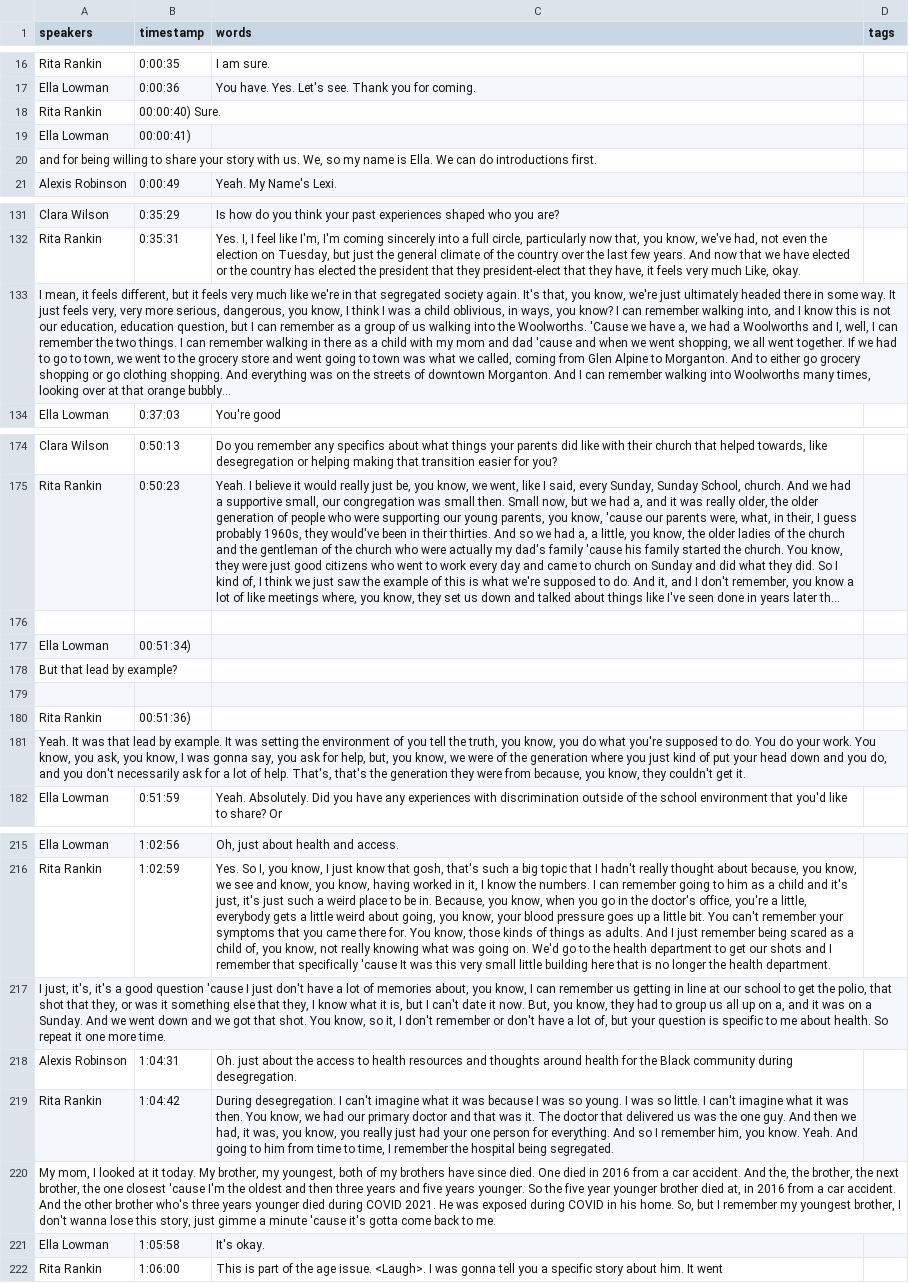
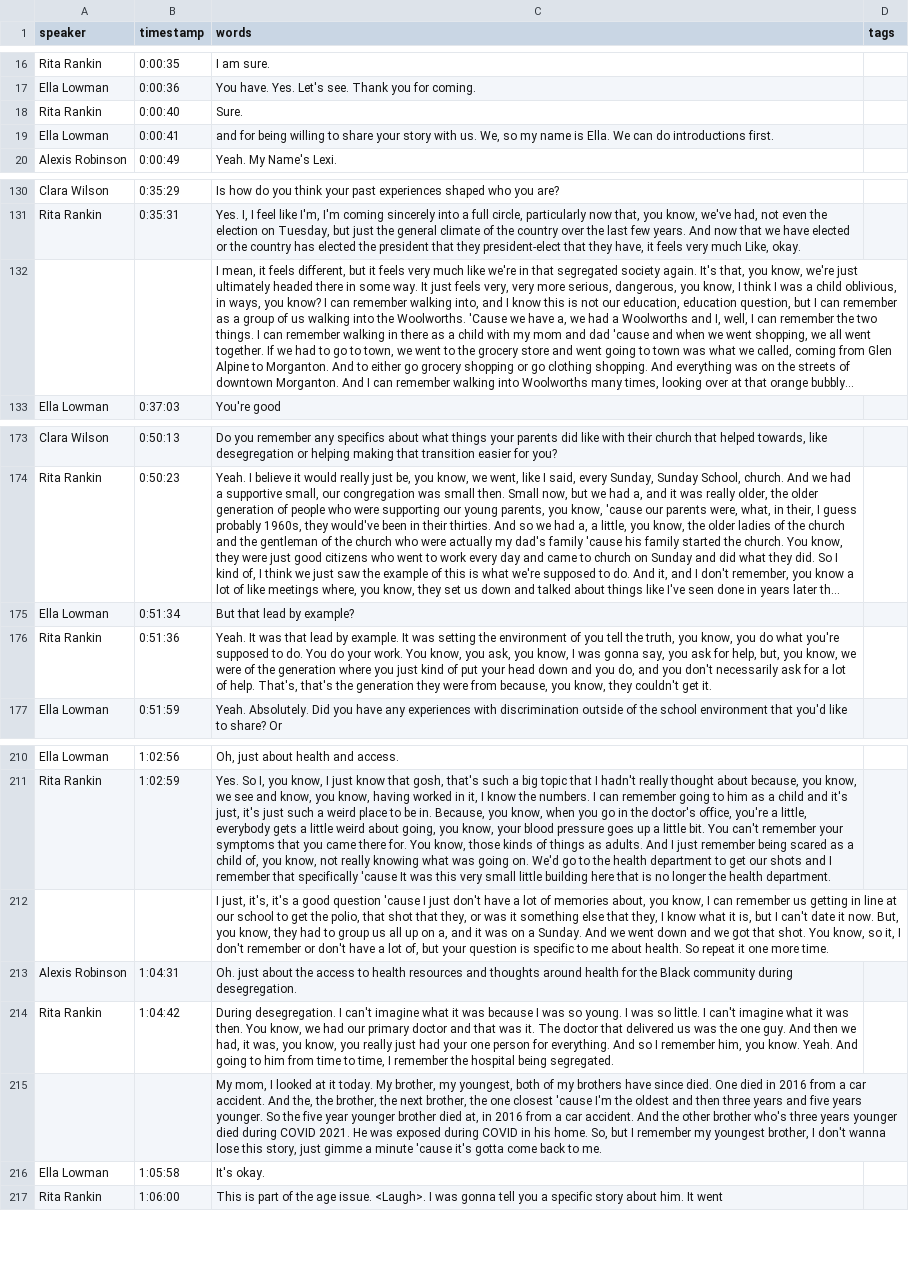
Before and after one commit to ncssmmolib/children-of-the-struggle-oral-history, a CSV file: _data/transcripts/rankin.csv, drawn as a sheet; only a part is shown, gaps mark what is left out; long unchanged cells end in …; removed rows and columns are numbered as before the commit, all else as after; the diff names each change by its address in the sheet, - before the commit and + after, or states it on an @@ line.

Commit message:
Update transcripts with speaker names.

```diff
--- a/_data/transcripts/rankin.csv
+++ b/_data/transcripts/rankin.csv
-A1: speakers
+A1: speaker
-B18 (timestamp): 00:00:40) Sure.
+B18 (timestamp): 0:00:40
-C18 (words): (empty)
+C18 (words): Sure.
-B19 (timestamp): 00:00:41)
+B19 (timestamp): 0:00:41
-C19 (words): (empty)
+C19 (words): and for being willing to share your story with us. We, so my name is Ella. We can do introductions first.
-row 20: and for being willing to share your story with us. We, so my name is Ella. We can do introductions first.
-row 133: I mean, it feels different, but it feels very much like we're in that segregated society again. It's that, you know, we're just ultimately headed there in some way. It just feels very, very more serious, dangerous, you know, I think I was a child oblivious, in ways, you know? I can remember walking into, and I know this is not our education, education question, but I can remember as a group of us walking into the Woolworths. 'Cause we have a, we had a Woolworths and I, well, I can remember the two things. I can remember walking in there as a child with my mom and dad 'cause and when we went shopping, we all went together. If we had to go to town, we went to the grocery store and went going to town was what we called, coming from Glen Alpine to Morganton. And to either go grocery shopping or go clothing shopping. And everything was on the streets of downtown Morganton. And I can remember walking into Woolworths many times, looking over at that orange bubbly…
+row 132:  |  | I mean, it feels different, but it feels very much like we're in that segregated society again. It's that, you know, we're just ultimately headed there in some way. It just feels very, very more serious, dangerous, you know, I think I was a child oblivious, in ways, you know? I can remember walking into, and I know this is not our education, education question, but I can remember as a group of us walking into the Woolworths. 'Cause we have a, we had a Woolworths and I, well, I can remember the two things. I can remember walking in there as a child with my mom and dad 'cause and when we went shopping, we all went together. If we had to go to town, we went to the grocery store and went going to town was what we called, coming from Glen Alpine to Morganton. And to either go grocery shopping or go clothing shopping. And everything was on the streets of downtown Morganton. And I can remember walking into Woolworths many times, looking over at that orange bubbly…
-row 176: (empty)
-B175 (timestamp): 00:51:34)
+B175 (timestamp): 0:51:34
-C175 (words): (empty)
+C175 (words): But that lead by example?
-row 178: But that lead by example?
-row 179: (empty)
-B176 (timestamp): 00:51:36)
+B176 (timestamp): 0:51:36
-C176 (words): (empty)
+C176 (words): Yeah. It was that lead by example. It was setting the environment of you tell the truth, you know, you do what you're supposed to do. You do your work. You know, you ask, you know, I was gonna say, you ask for help, but, you know, we were of the generation where you just kind of put your head down and you do, and you don't necessarily ask for a lot of help. That's, that's the generation they were from because, you know, they couldn't get it.
-row 181: Yeah. It was that lead by example. It was setting the environment of you tell the truth, you know, you do what you're supposed to do. You do your work. You know, you ask, you know, I was gonna say, you ask for help, but, you know, we were of the generation where you just kind of put your head down and you do, and you don't necessarily ask for a lot of help. That's, that's the generation they were from because, you know, they couldn't get it.
-row 217: I just, it's, it's a good question 'cause I just don't have a lot of memories about, you know, I can remember us getting in line at our school to get the polio, that shot that they, or was it something else that they, I know what it is, but I can't date it now. But, you know, they had to group us all up on a, and it was on a Sunday. And we went down and we got that shot. You know, so it, I don't remember or don't have a lot of, but your question is specific to me about health. So repeat it one more time.
+row 212:  |  | I just, it's, it's a good question 'cause I just don't have a lot of memories about, you know, I can remember us getting in line at our school to get the polio, that shot that they, or was it something else that they, I know what it is, but I can't date it now. But, you know, they had to group us all up on a, and it was on a Sunday. And we went down and we got that shot. You know, so it, I don't remember or don't have a lot of, but your question is specific to me about health. So repeat it one more time.
-row 220: My mom, I looked at it today. My brother, my youngest, both of my brothers have since died. One died in 2016 from a car accident. And the, the brother, the next brother, the one closest 'cause I'm the oldest and then three years and five years younger. So the five year younger brother died at, in 2016 from a car accident. And the other brother who's three years younger died during COVID 2021. He was exposed during COVID in his home. So, but I remember my youngest brother, I don't wanna lose this story, just gimme a minute 'cause it's gotta come back to me.
+row 215:  |  | My mom, I looked at it today. My brother, my youngest, both of my brothers have since died. One died in 2016 from a car accident. And the, the brother, the next brother, the one closest 'cause I'm the oldest and then three years and five years younger. So the five year younger brother died at, in 2016 from a car accident. And the other brother who's three years younger died during COVID 2021. He was exposed during COVID in his home. So, but I remember my youngest brother, I don't wanna lose this story, just gimme a minute 'cause it's gotta come back to me.
```
Also changed, not shown: _data/transcripts/andrews.csv, _data/transcripts/carpenter.csv, 2 other files.
